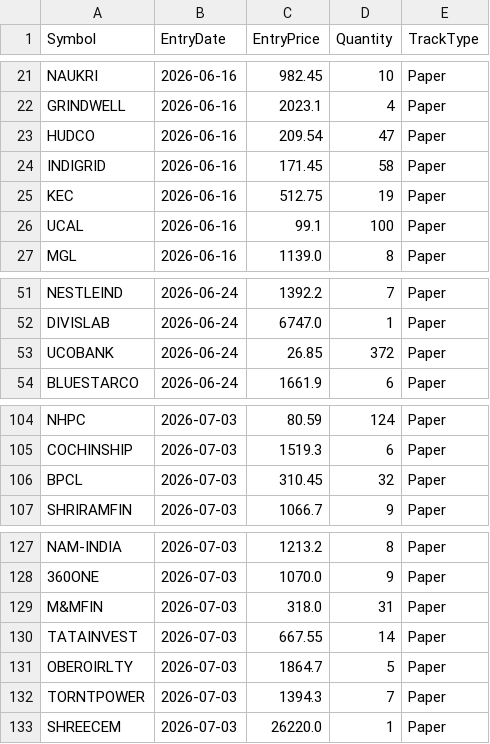
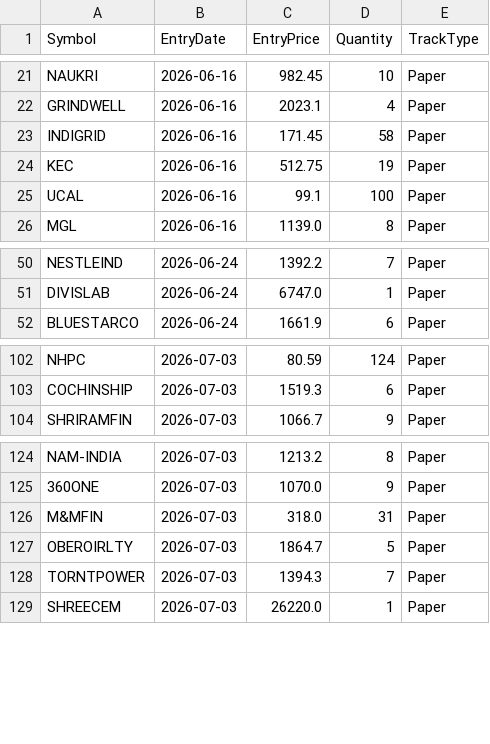
Before and after one commit to finnyrajmann/nse-dual_trend, a CSV file: data/positions_dt.csv, drawn as a sheet; only a part is shown, gaps mark what is left out.

Commit message:
Auto-update — 2026-07-10

```diff
--- a/data/positions_dt.csv
+++ b/data/positions_dt.csv
@@ -22,3 +22,2 @@ NAUKRI,2026-06-16,982.45,10,Paper
 GRINDWELL,2026-06-16,2023.1,4,Paper
-HUDCO,2026-06-16,209.54,47,Paper
 INDIGRID,2026-06-16,171.45,58,Paper
@@ -52,3 +51,2 @@ NESTLEIND,2026-06-24,1392.2,7,Paper
 DIVISLAB,2026-06-24,6747.0,1,Paper
-UCOBANK,2026-06-24,26.85,372,Paper
 BLUESTARCO,2026-06-24,1661.9,6,Paper
@@ -105,3 +103,2 @@ NHPC,2026-07-03,80.59,124,Paper
 COCHINSHIP,2026-07-03,1519.3,6,Paper
-BPCL,2026-07-03,310.45,32,Paper
 SHRIRAMFIN,2026-07-03,1066.7,9,Paper
@@ -129,3 +126,2 @@ NAM-INDIA,2026-07-03,1213.2,8,Paper
 M&MFIN,2026-07-03,318.0,31,Paper
-TATAINVEST,2026-07-03,667.55,14,Paper
 OBEROIRLTY,2026-07-03,1864.7,5,Paper
```
